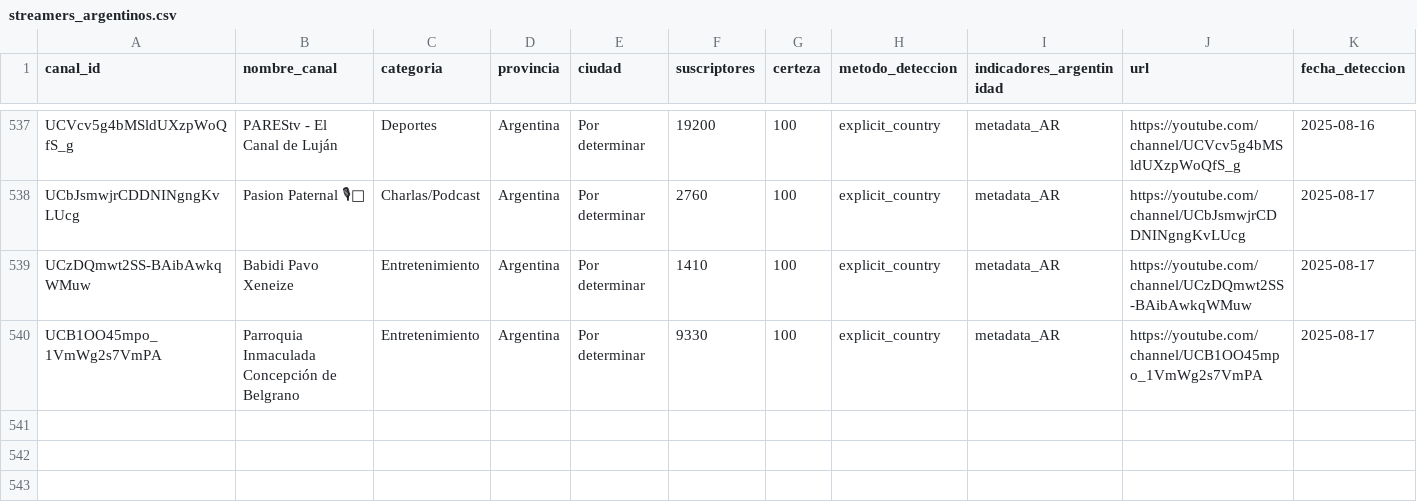
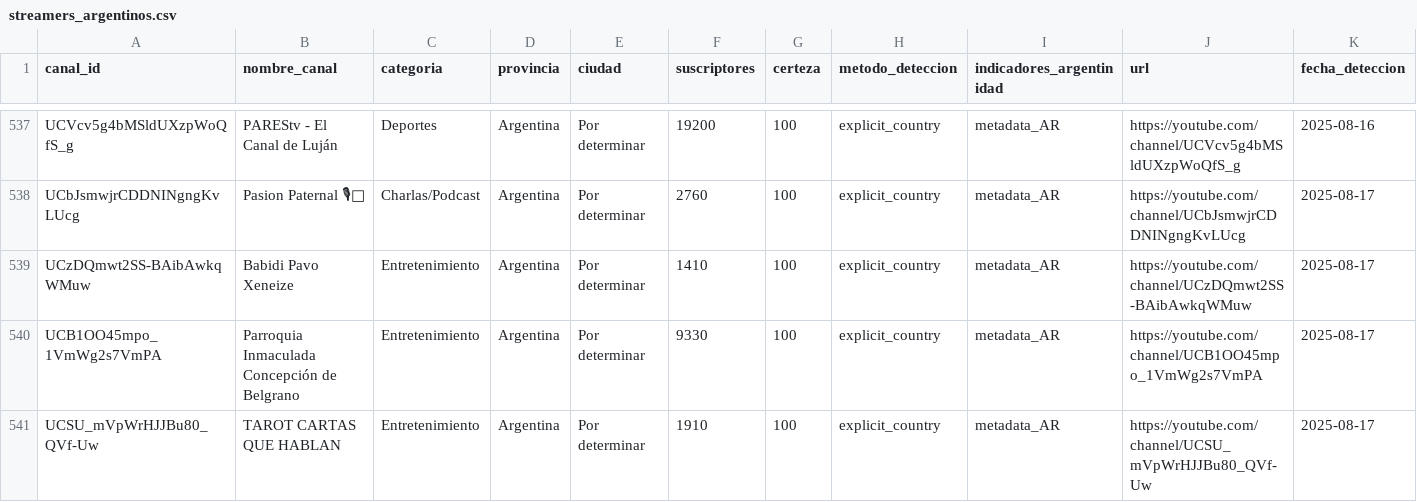
Before and after one commit to PobleteFerreira/cartografia-streaming-argentino-FULL, a CSV file: data/streamers_argentinos.csv, drawn as a sheet; only a part is shown, gaps mark what is left out; rows hold the shown columns only; the diff names each change by its address in the sheet, - before the commit and + after, or states it on an @@ line.

```diff
--- a/data/streamers_argentinos.csv
+++ b/data/streamers_argentinos.csv
+row 541: UCSU_mVpWrHJJBu80_QVf-Uw | TAROT CARTAS QUE HABLAN | Entretenimiento | Argentina | Por determinar | 1910 | 100 | explicit_country | metadata_AR | https://youtube.com/channel/UCSU_mVpWrHJJBu80_QVf-Uw | 2025-08-17
```
